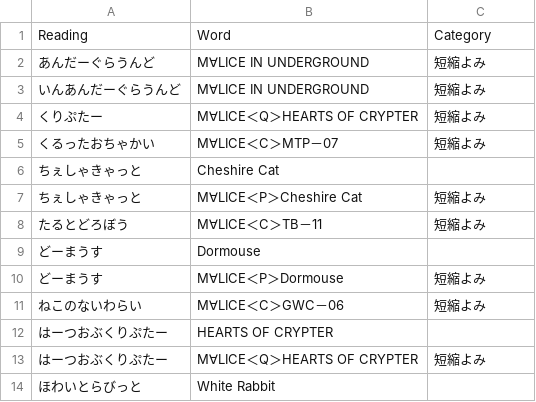
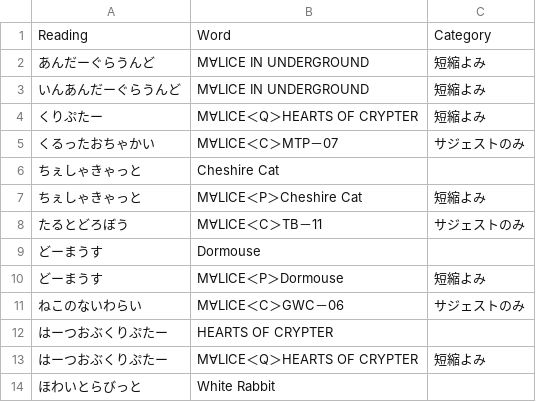
Before and after one commit to Lhaplus-K/yu-gi-oh-ocg-dictionary, a CSV file: in/M∀LICE.csv, drawn as a sheet; only a part is shown.

```diff
--- a/in/M∀LICE.csv
+++ b/in/M∀LICE.csv
@@ -4,9 +4,9 @@ Reading,Word,Category
 くりぷたー,M∀LICE＜Q＞HEARTS OF CRYPTER,短縮よみ
-くるったおちゃかい,M∀LICE＜C＞MTP－07,短縮よみ
+くるったおちゃかい,M∀LICE＜C＞MTP－07,サジェストのみ
 ちぇしゃきゃっと,Cheshire Cat
 ちぇしゃきゃっと,M∀LICE＜P＞Cheshire Cat,短縮よみ
-たるとどろぼう,M∀LICE＜C＞TB－11,短縮よみ
+たるとどろぼう,M∀LICE＜C＞TB－11,サジェストのみ
 どーまうす,Dormouse
 どーまうす,M∀LICE＜P＞Dormouse,短縮よみ
-ねこのないわらい,M∀LICE＜C＞GWC－06,短縮よみ
+ねこのないわらい,M∀LICE＜C＞GWC－06,サジェストのみ
 はーつおぶくりぷたー,HEARTS OF CRYPTER
```
Also changed, not shown: in/デモンスミス.csv, in/征竜.csv, 5 other files.
